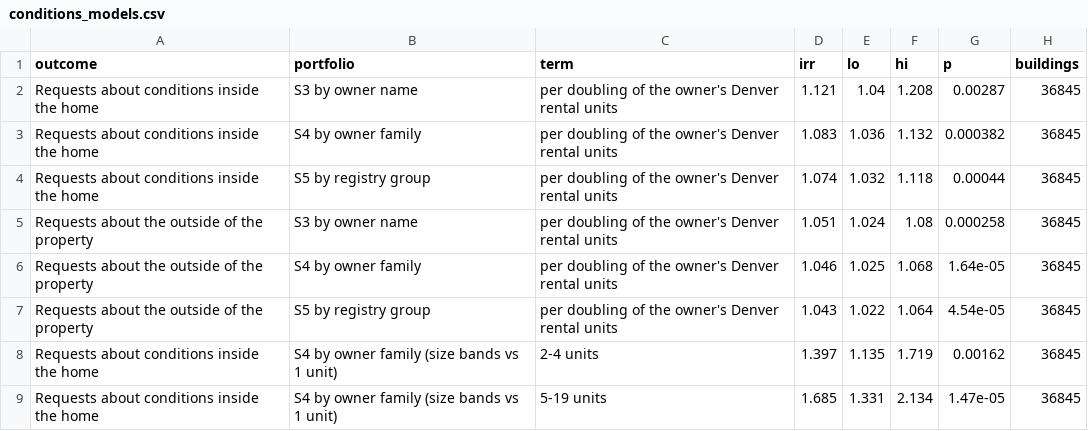
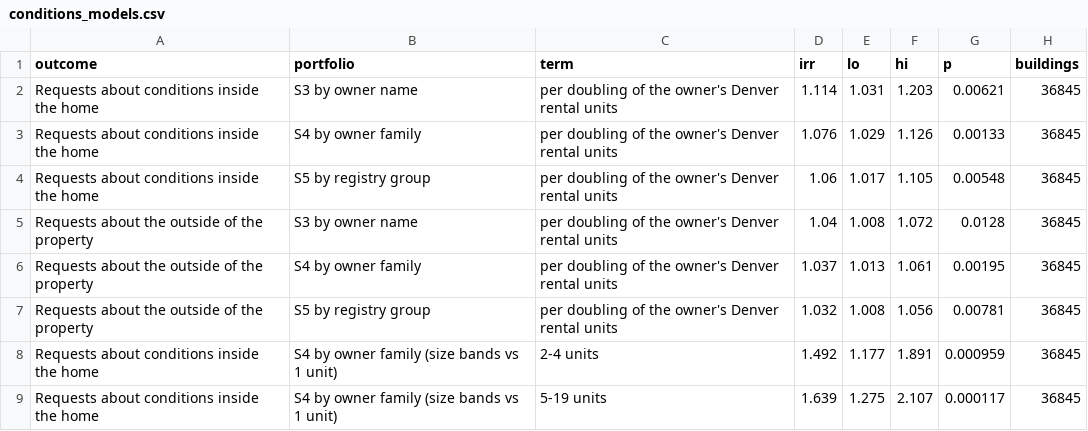
Before and after one commit to pdez90/Colorado_hiddenhazards, a CSV file: app/data/conditions_models.csv, drawn as a sheet; only a part is shown; the diff covers the shown part only.

```diff
--- a/app/data/conditions_models.csv
+++ b/app/data/conditions_models.csv
@@ -1,9 +1,9 @@
 outcome,portfolio,term,irr,lo,hi,p,buildings
-Requests about conditions inside the home,S3 by owner name,per doubling of the owner's Denver rental units,1.121,1.04,1.208,0.00287,36845
-Requests about conditions inside the home,S4 by owner family,per doubling of the owner's Denver rental units,1.083,1.036,1.132,0.000382,36845
-Requests about conditions inside the home,S5 by registry group,per doubling of the owner's Denver rental units,1.074,1.032,1.118,0.00044,36845
-Requests about the outside of the property,S3 by owner name,per doubling of the owner's Denver rental units,1.051,1.024,1.08,0.000258,36845
-Requests about the outside of the property,S4 by owner family,per doubling of the owner's Denver rental units,1.046,1.025,1.068,1.64e-05,36845
-Requests about the outside of the property,S5 by registry group,per doubling of the owner's Denver rental units,1.043,1.022,1.064,4.54e-05,36845
-Requests about conditions inside the home,S4 by owner family (size bands vs 1 unit),2-4 units,1.397,1.135,1.719,0.00162,36845
-Requests about conditions inside the home,S4 by owner family (size bands vs 1 unit),5-19 units,1.685,1.331,2.134,1.47e-05,36845
+Requests about conditions inside the home,S3 by owner name,per doubling of the owner's Denver rental units,1.114,1.031,1.203,0.00621,36845
+Requests about conditions inside the home,S4 by owner family,per doubling of the owner's Denver rental units,1.076,1.029,1.126,0.00133,36845
+Requests about conditions inside the home,S5 by registry group,per doubling of the owner's Denver rental units,1.06,1.017,1.105,0.00548,36845
+Requests about the outside of the property,S3 by owner name,per doubling of the owner's Denver rental units,1.04,1.008,1.072,0.0128,36845
+Requests about the outside of the property,S4 by owner family,per doubling of the owner's Denver rental units,1.037,1.013,1.061,0.00195,36845
+Requests about the outside of the property,S5 by registry group,per doubling of the owner's Denver rental units,1.032,1.008,1.056,0.00781,36845
+Requests about conditions inside the home,S4 by owner family (size bands vs 1 unit),2-4 units,1.492,1.177,1.891,0.000959,36845
+Requests about conditions inside the home,S4 by owner family (size bands vs 1 unit),5-19 units,1.639,1.275,2.107,0.000117,36845
```
Also changed, not shown: 32 edited cells elsewhere in this file, app/data/conditions_linking.csv, app/data/conditions_rates.csv, 13 other files.
